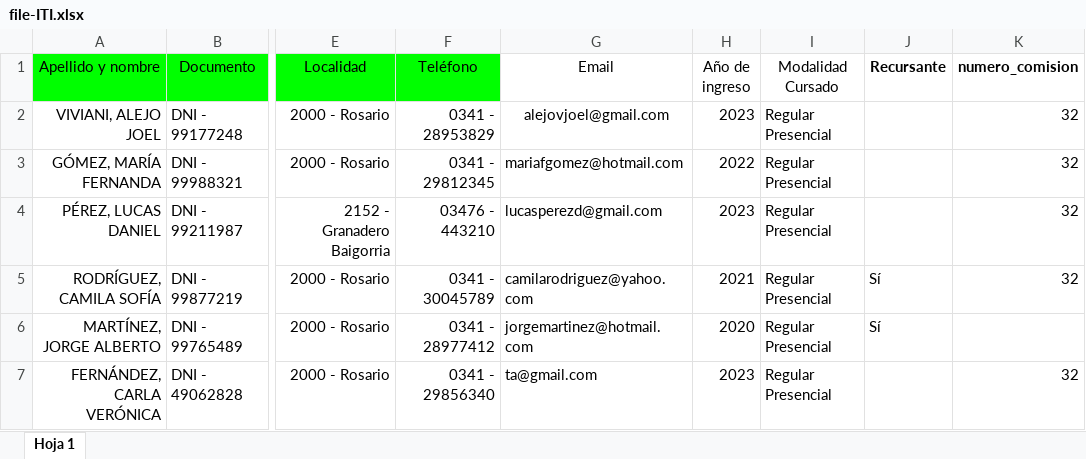
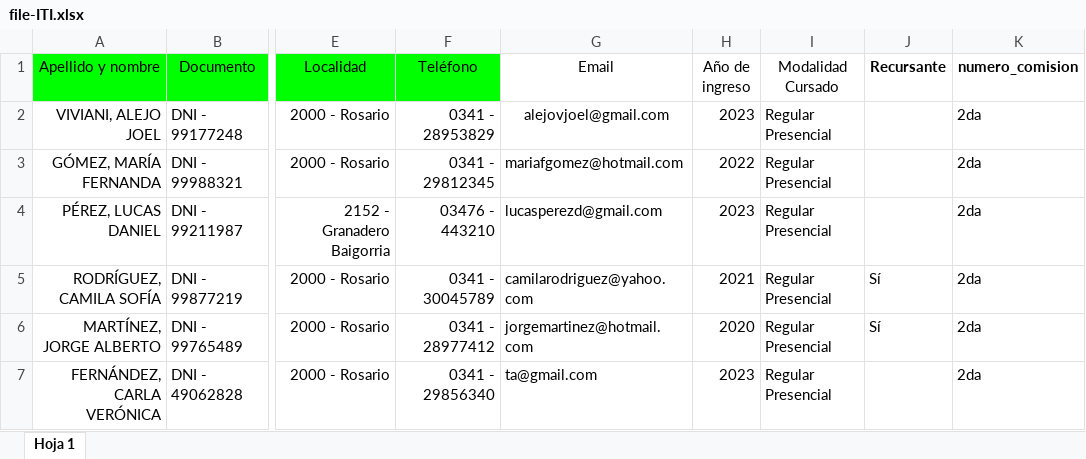
Before and after one commit to Tai-MS/SVE-System, an Excel workbook: BACKEND/EjemplosExcels/file-ITI.xlsx, sheet Hoja 1, drawn as a sheet; only a part is shown, gaps mark what is left out; values as stored, in another font and other column widths than the file's, no borders; table styles not drawn; the diff names each change by its address in the sheet, - before the commit and + after, or states it on an @@ line.

```diff
--- a/BACKEND/EjemplosExcels/file-ITI.xlsx (sheet Hoja 1)
+++ b/BACKEND/EjemplosExcels/file-ITI.xlsx (sheet Hoja 1)
-K2:K5 (numero_comision): 32
+K2:K5 (numero_comision): 2da
-K6 (numero_comision): (empty)
+K6 (numero_comision): 2da
-K7 (numero_comision): 32
+K7 (numero_comision): 2da
```
Also changed, not shown: BACKEND/EjemplosExcels/file-AF.xlsx, BACKEND/EjemplosExcels/file-DS.xlsx, 6 other files.
